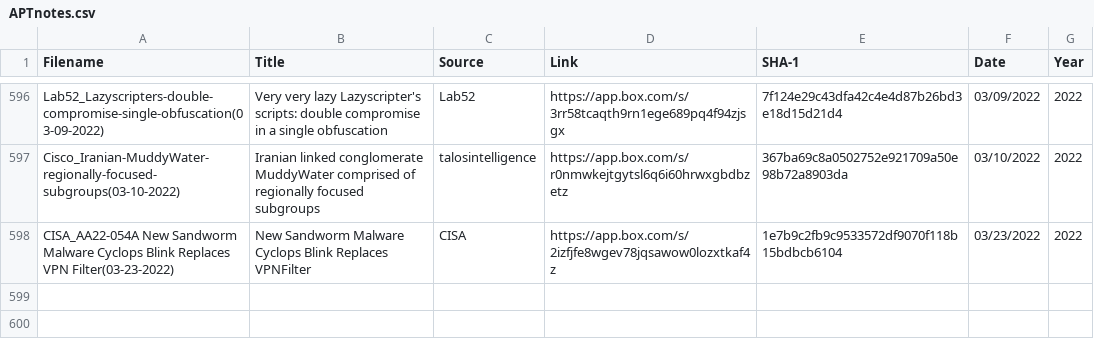
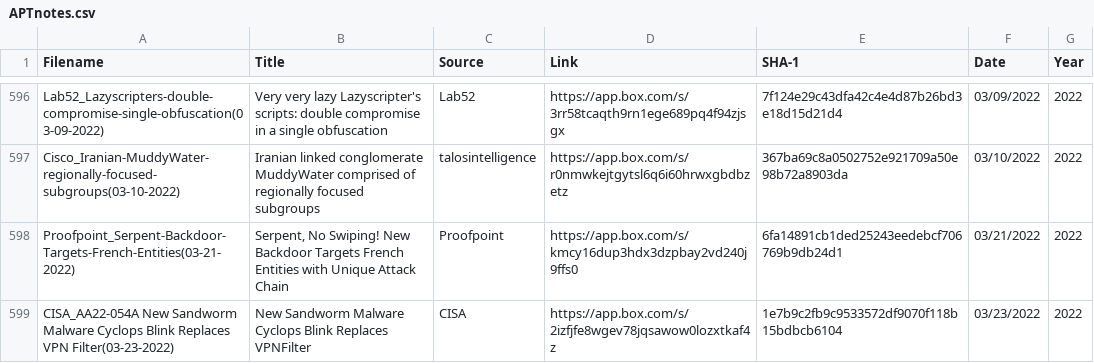
Before and after one commit to aptnotes/data, a CSV file: APTnotes.csv, drawn as a sheet; only a part is shown, gaps mark what is left out; the diff names each change by its address in the sheet, - before the commit and + after, or states it on an @@ line.

Commit message:
Add Proofpoint report
Fix #323

```diff
--- a/APTnotes.csv
+++ b/APTnotes.csv
+row 598: Proofpoint_Serpent-Backdoor-Targets-French-Entities(03-21-2022) | Serpent, No Swiping! New Backdoor Targets French Entities with Unique Attack Chain | Proofpoint | https://app.box.com/s/kmcy16dup3hdx3dzpbay2vd240j9ffs0 | 6fa14891cb1ded25243eedebcf706769b9db24d1 | 03/21/2022 | 2022
```
Also changed, not shown: 1 other file.
